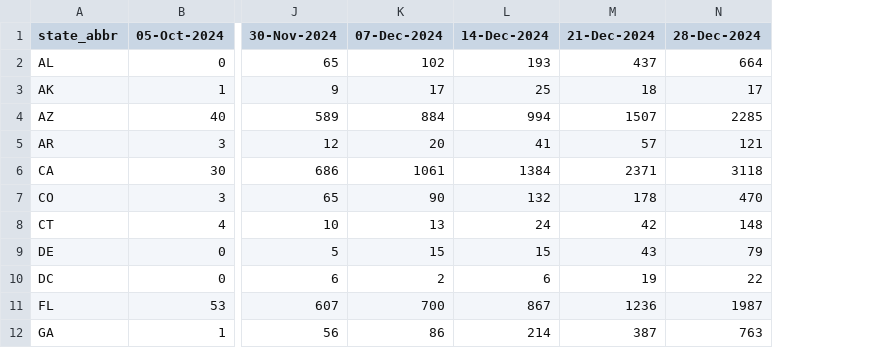
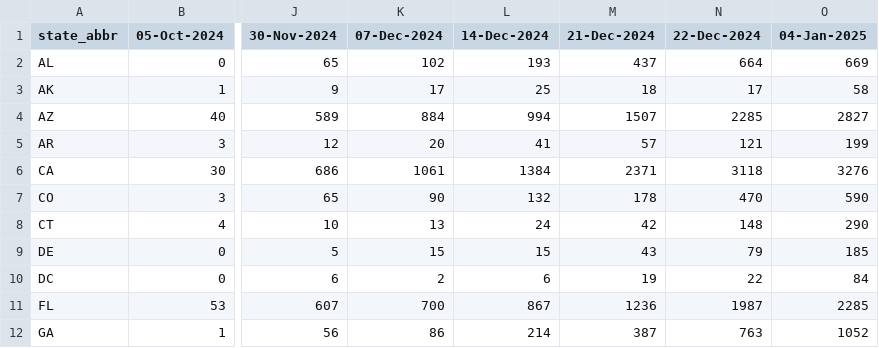
Before and after one commit to tkcy/projections2023_2024, a CSV file: modelinput/fluhosps.csv, drawn as a sheet; only a part is shown, gaps mark what is left out; the diff names each change by its address in the sheet, - before the commit and + after, or states it on an @@ line.

Commit message:
updated flu data again

```diff
--- a/modelinput/fluhosps.csv
+++ b/modelinput/fluhosps.csv
+column O (04-Jan-2025), rows 2-12: 669 | 58 | 2827 | 199 | 3276 | 590 | 290 | 185 | 84 | 2285 | 1052
-N1: 28-Dec-2024
+N1: 22-Dec-2024
```
